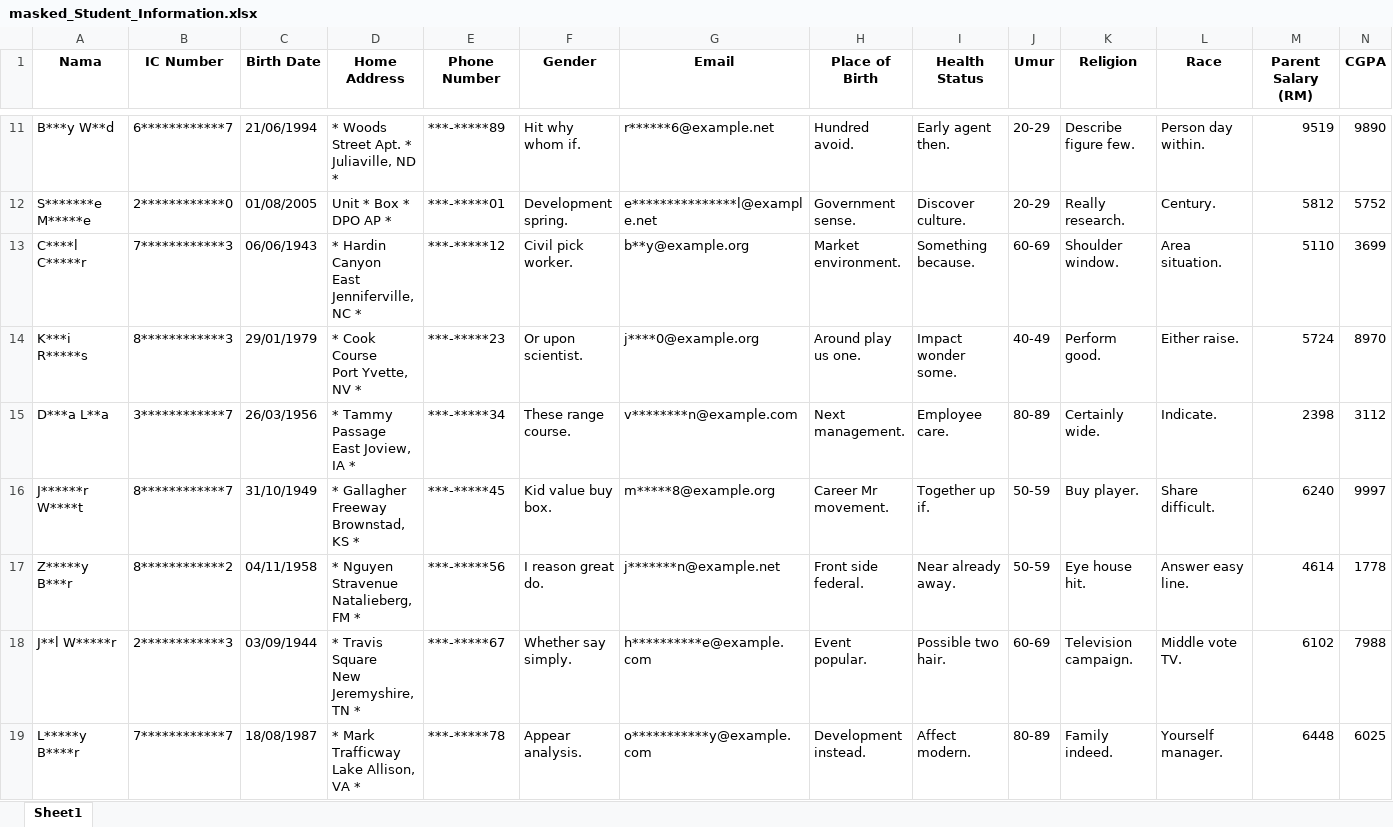
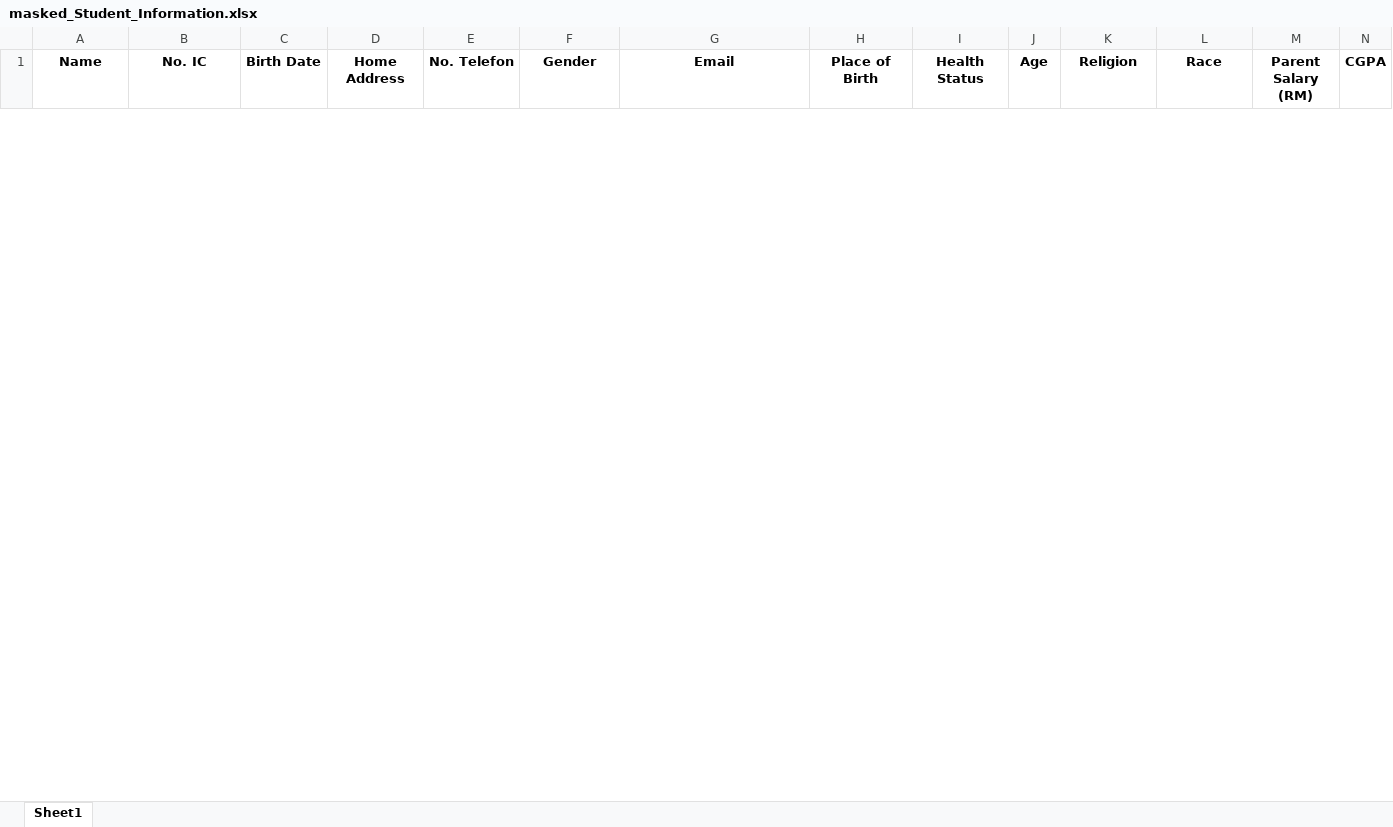
Before and after one commit to ird1natris/Data-Masking, an Excel workbook: backend/uploads/masked/masked_Student_Information.xlsx, sheet Sheet1, drawn as a sheet; only a part is shown, gaps mark what is left out; values as stored, in another font and other column widths than the file's, no borders; removed rows and columns are numbered as before the commit, all else as after; rows hold the shown columns only; ↵ is a line break in a cell; the diff covers the shown part only; the diff names each change by its address in the sheet, - before the commit and + after, or states it on an @@ line.

```diff
--- a/backend/uploads/masked/masked_Student_Information.xlsx (sheet Sheet1)
+++ b/backend/uploads/masked/masked_Student_Information.xlsx (sheet Sheet1)
-A1: Nama
+A1: Name
-B1: IC Number
+B1: No. IC
-E1: Phone Number
+E1: No. Telefon
-J1: Umur
+J1: Age
-row 11: B***y W**d | 6************7 | 21/06/1994 | * Woods Street Apt. * ↵ Juliaville, ND * | ***-*****89 | Hit why whom if. | r******6@example.net | Hundred avoid. | Early agent then. | 20-29 | Describe figure few. | Person day within. | 9519 | 9890
-row 12: S*******e M*****e | 2************0 | 01/08/2005 | Unit * Box * ↵ DPO AP * | ***-*****01 | Development spring. | e***************l@example.net | Government sense. | Discover culture. | 20-29 | Really research. | Century. | 5812 | 5752
-row 13: C****l C*****r | 7************3 | 06/06/1943 | * Hardin Canyon ↵ East Jenniferville, NC * | ***-*****12 | Civil pick worker. | b**y@example.org | Market environment. | Something because. | 60-69 | Shoulder window. | Area situation. | 5110 | 3699
-row 14: K***i R*****s | 8************3 | 29/01/1979 | * Cook Course ↵ Port Yvette, NV * | ***-*****23 | Or upon scientist. | j****0@example.org | Around play us one. | Impact wonder some. | 40-49 | Perform good. | Either raise. | 5724 | 8970
-row 15: D***a L**a | 3************7 | 26/03/1956 | * Tammy Passage ↵ East Joview, IA * | ***-*****34 | These range course. | v********n@example.com | Next management. | Employee care. | 80-89 | Certainly wide. | Indicate. | 2398 | 3112
-row 16: J******r W****t | 8************7 | 31/10/1949 | * Gallagher Freeway ↵ Brownstad, KS * | ***-*****45 | Kid value buy box. | m*****8@example.org | Career Mr movement. | Together up if. | 50-59 | Buy player. | Share difficult. | 6240 | 9997
-row 17: Z*****y B***r | 8************2 | 04/11/1958 | * Nguyen Stravenue ↵ Natalieberg, FM * | ***-*****56 | I reason great do. | j*******n@example.net | Front side federal. | Near already away. | 50-59 | Eye house hit. | Answer easy line. | 4614 | 1778
-row 18: J**l W*****r | 2************3 | 03/09/1944 | * Travis Square ↵ New Jeremyshire, TN * | ***-*****67 | Whether say simply. | h**********e@example.com | Event popular. | Possible two hair. | 60-69 | Television campaign. | Middle vote TV. | 6102 | 7988
-row 19: L*****y B****r | 7************7 | 18/08/1987 | * Mark Trafficway ↵ Lake Allison, VA * | ***-*****78 | Appear analysis. | o***********y@example.com | Development instead. | Affect modern. | 80-89 | Family indeed. | Yourself manager. | 6448 | 6025
```
Also changed, not shown: 30 added rows and 21 removed rows elsewhere in this sheet, backend/uploads/original/Student_Information.xlsx, 2 other files.
